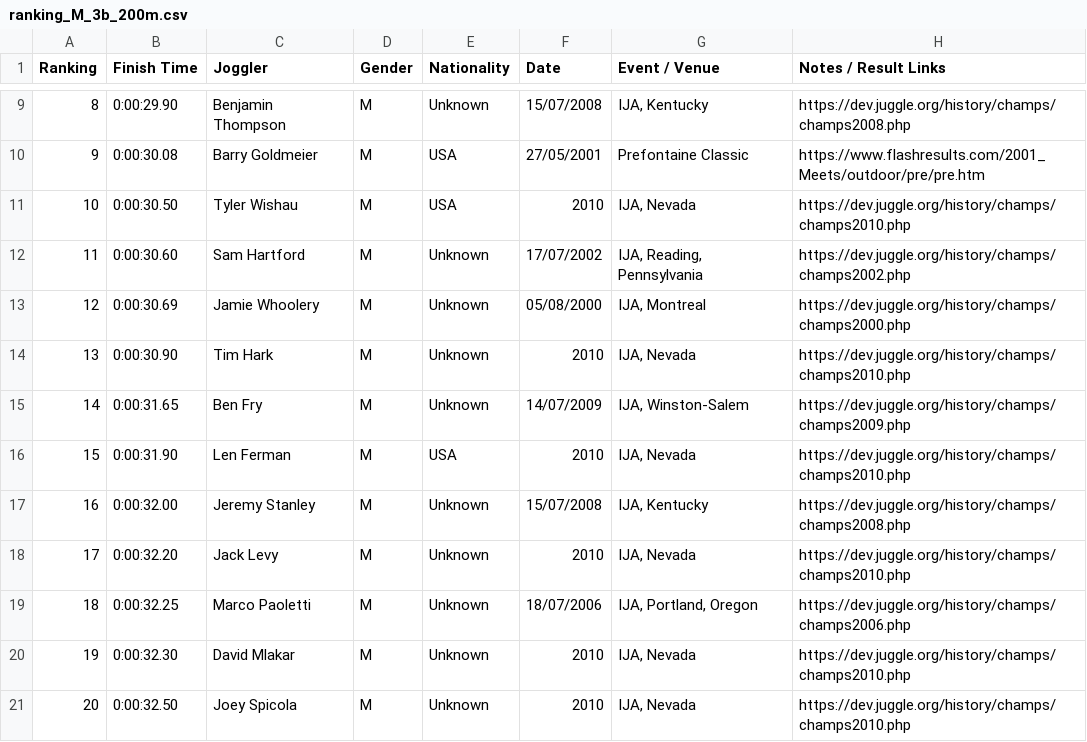
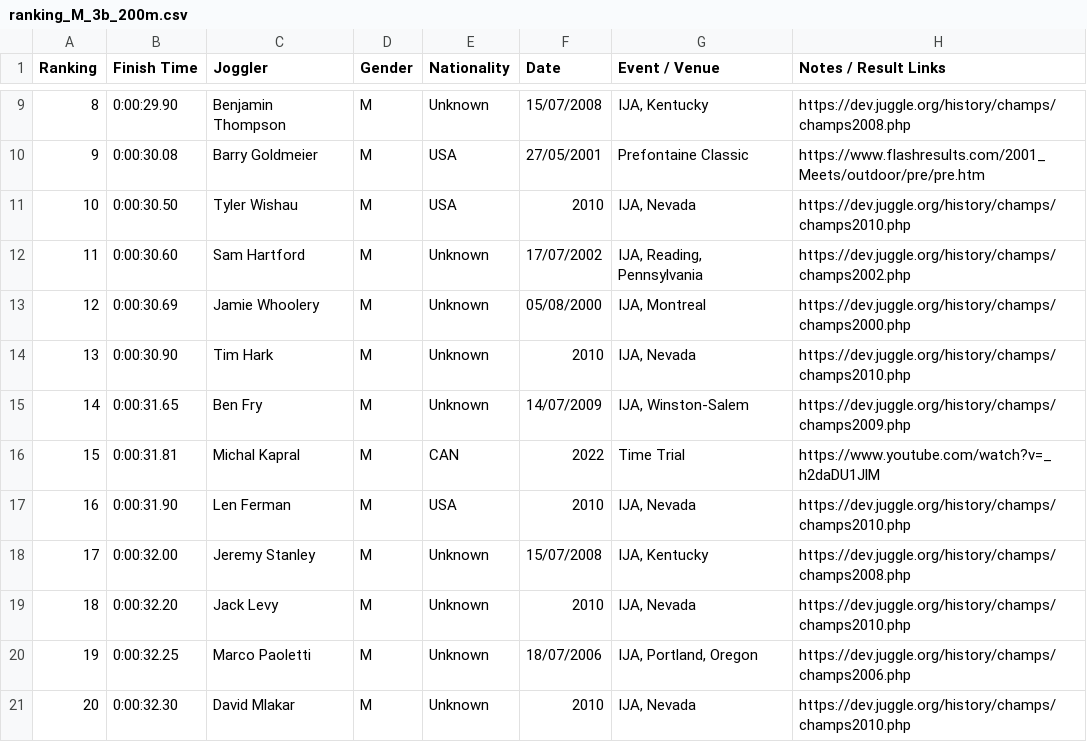
Before and after one commit to joggling-results/results, a CSV file: data/ranking_M_3b_200m.csv, drawn as a sheet; only a part is shown, gaps mark what is left out; the shorter side is filled out with more unchanged rows; addresses are those after the commit; the diff names each change by its address in the sheet, - before the commit and + after, or states it on an @@ line.

```diff
--- a/data/ranking_M_3b_200m.csv
+++ b/data/ranking_M_3b_200m.csv
+row 16: 15 | 0:00:31.81 | Michal Kapral | M | CAN | 2022 | Time Trial | https://www.youtube.com/watch?v=_h2daDU1JlM
@@ column A (Ranking) renumbered from row 17 down @@
```
Also changed, not shown: data/joggler_pivot.csv, data/ranking_M_3b_100m.csv, 6 other files.
